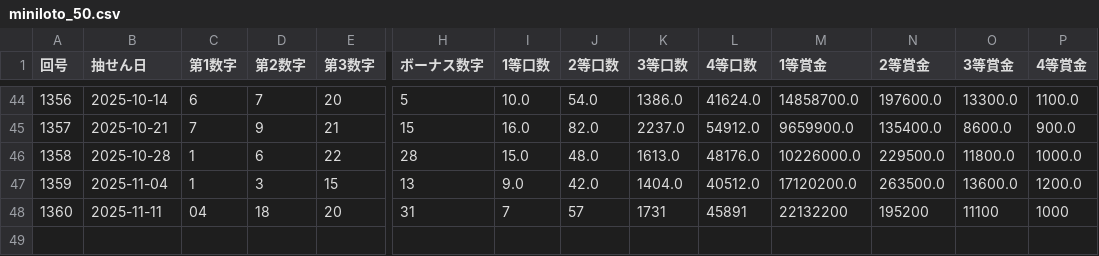
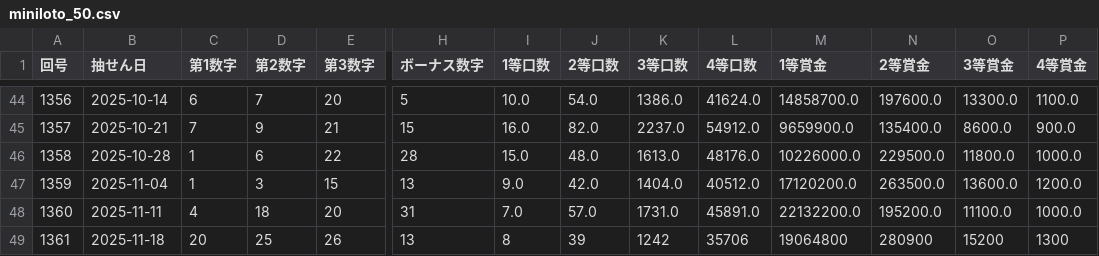
Before and after one commit to Naobro/lototop-app, a CSV file: data/miniloto_50.csv, drawn as a sheet; only a part is shown, gaps mark what is left out; rows hold the shown columns only; the diff names each change by its address in the sheet, - before the commit and + after, or states it on an @@ line.

Commit message:
強制コミット: CSV反映

```diff
--- a/data/miniloto_50.csv
+++ b/data/miniloto_50.csv
-C48 (第1数字): 04
+C48 (第1数字): 4
-I48 (1等口数): 7
+I48 (1等口数): 7.0
-J48 (2等口数): 57
+J48 (2等口数): 57.0
-K48 (3等口数): 1731
+K48 (3等口数): 1731.0
-L48 (4等口数): 45891
+L48 (4等口数): 45891.0
-M48 (1等賞金): 22132200
+M48 (1等賞金): 22132200.0
-N48 (2等賞金): 195200
+N48 (2等賞金): 195200.0
-O48 (3等賞金): 11100
+O48 (3等賞金): 11100.0
-P48 (4等賞金): 1000
+P48 (4等賞金): 1000.0
+row 49: 1361 | 2025-11-18 | 20 | 25 | 26 | 13 | 8 | 39 | 1242 | 35706 | 19064800 | 280900 | 15200 | 1300
```
